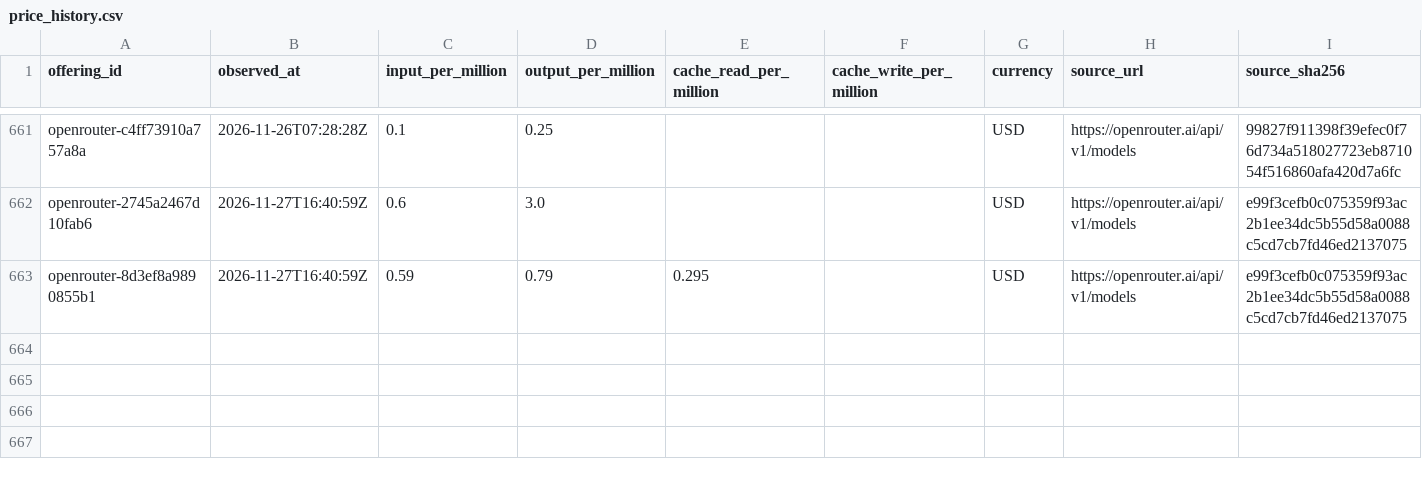
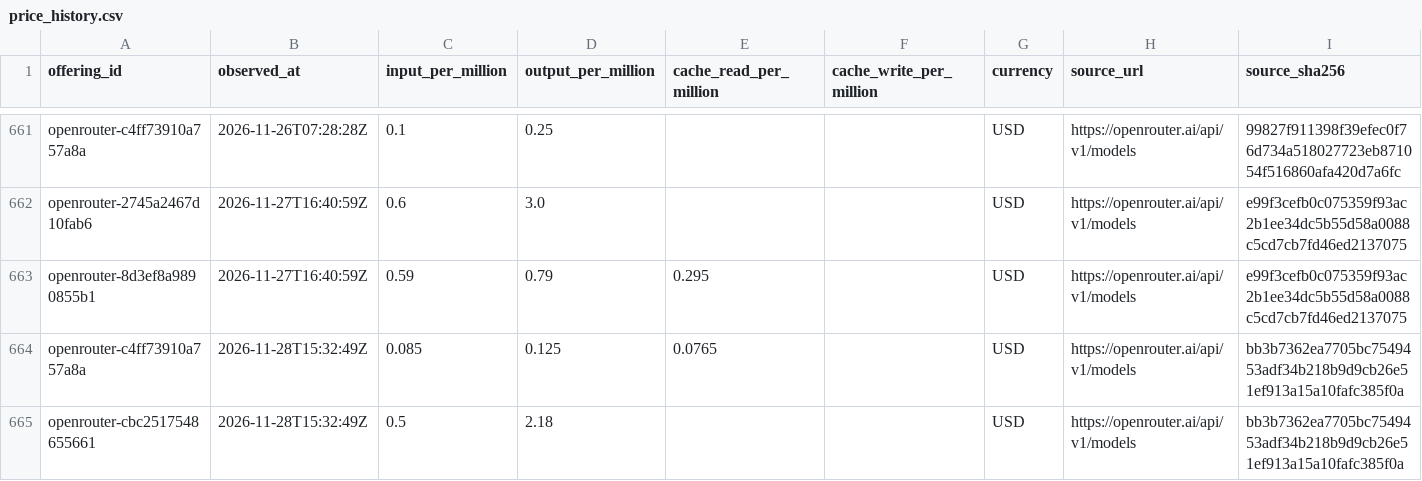
Before and after one commit to yogenpro/token3, a CSV file: data/price_history.csv, drawn as a sheet; only a part is shown, gaps mark what is left out; the diff names each change by its address in the sheet, - before the commit and + after, or states it on an @@ line.

```diff
--- a/data/price_history.csv
+++ b/data/price_history.csv
+row 664: openrouter-c4ff73910a757a8a | 2026-11-28T15:32:49Z | 0.085 | 0.125 | 0.0765 |  | USD | https://openrouter.ai/api/v1/models | bb3b7362ea7705bc7549453adf34b218b9d9cb26e51ef913a15a10fafc385f0a
+row 665: openrouter-cbc2517548655661 | 2026-11-28T15:32:49Z | 0.5 | 2.18 |  |  | USD | https://openrouter.ai/api/v1/models | bb3b7362ea7705bc7549453adf34b218b9d9cb26e51ef913a15a10fafc385f0a
```
Also changed, not shown: 15 other files.
